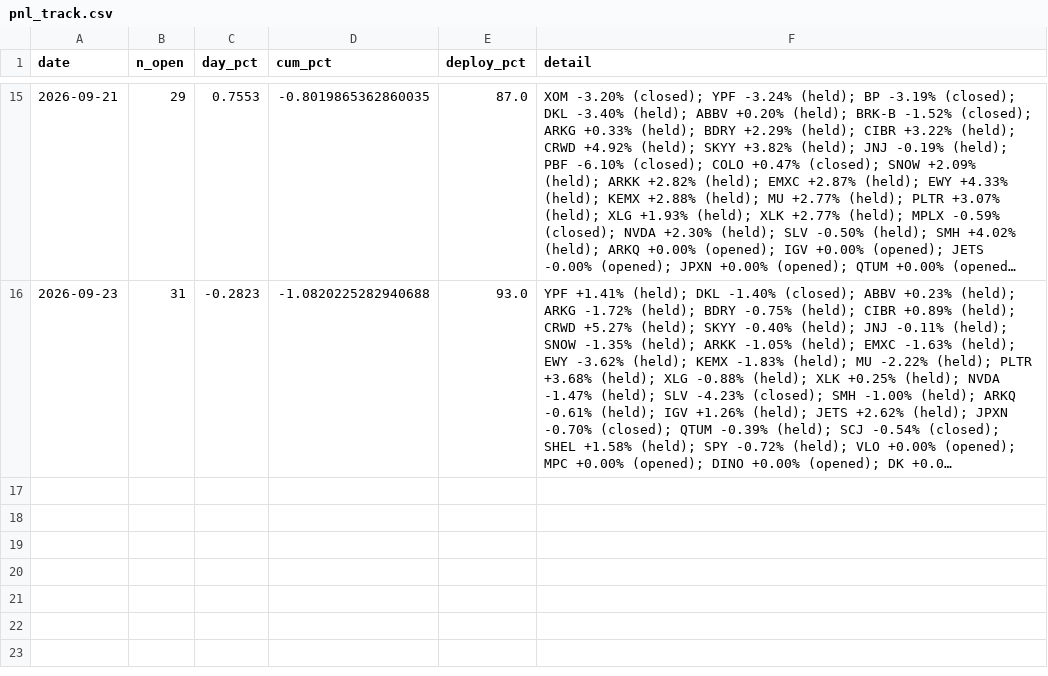
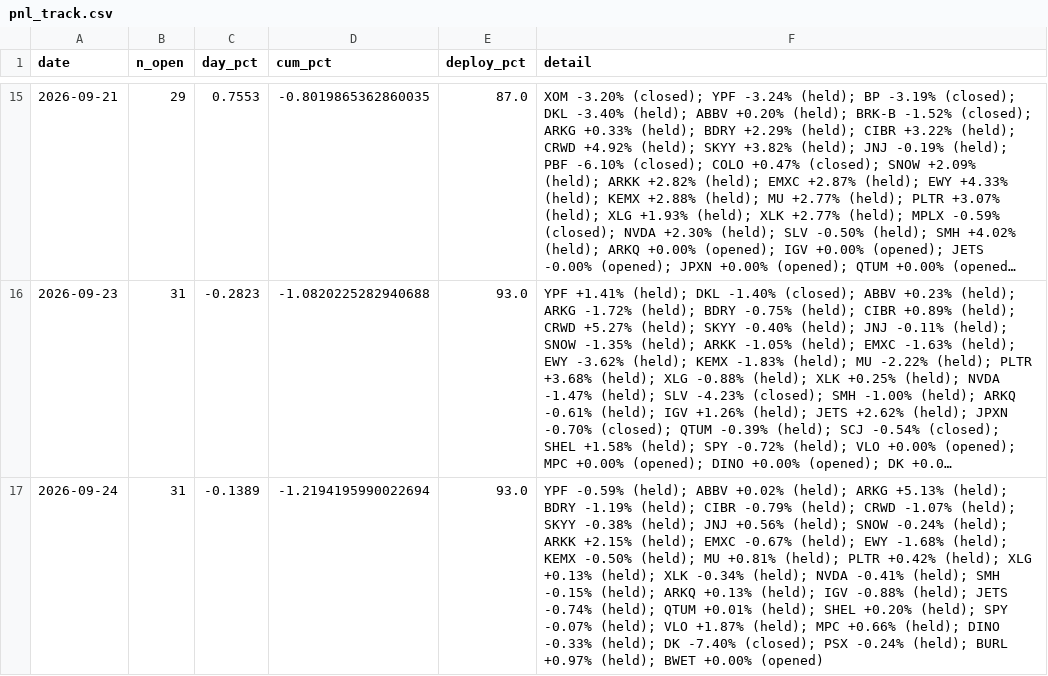
Before and after one commit to vazd17-gif/Macro-Risk-Range-Signals, a CSV file: fractal/data/pnl_track.csv, drawn as a sheet; only a part is shown, gaps mark what is left out; long unchanged cells end in …; the diff names each change by its address in the sheet, - before the commit and + after, or states it on an @@ line.

Commit message:
settle: dashboard off the 2026-09-24 close

```diff
--- a/fractal/data/pnl_track.csv
+++ b/fractal/data/pnl_track.csv
+row 17: 2026-09-24 | 31 | -0.1389 | -1.2194195990022694 | 93.0 | YPF -0.59% (held); ABBV +0.02% (held); ARKG +5.13% (held); BDRY -1.19% (held); CIBR -0.79% (held); CRWD -1.07% (held); SKYY -0.38% (held); JNJ +0.56% (held); SNOW -0.24% (held); ARKK +2.15% (held); EMXC -0.67% (held); EWY -1.68% (held); KEMX -0.50% (held); MU +0.81% (held); PLTR +0.42% (held); XLG +0.13% (held); XLK -0.34% (held); NVDA -0.41% (held); SMH -0.15% (held); ARKQ +0.13% (held); IGV -0.88% (held); JETS -0.74% (held); QTUM +0.01% (held); SHEL +0.20% (held); SPY -0.07% (held); VLO +1.87% (held); MPC +0.66% (held); DINO -0.33% (held); DK -7.40% (closed); PSX -0.24% (held); BURL +0.97% (held); BWET +0.00% (opened)
```
Also changed, not shown: fractal/data/portfolio.csv, 1 other file.
